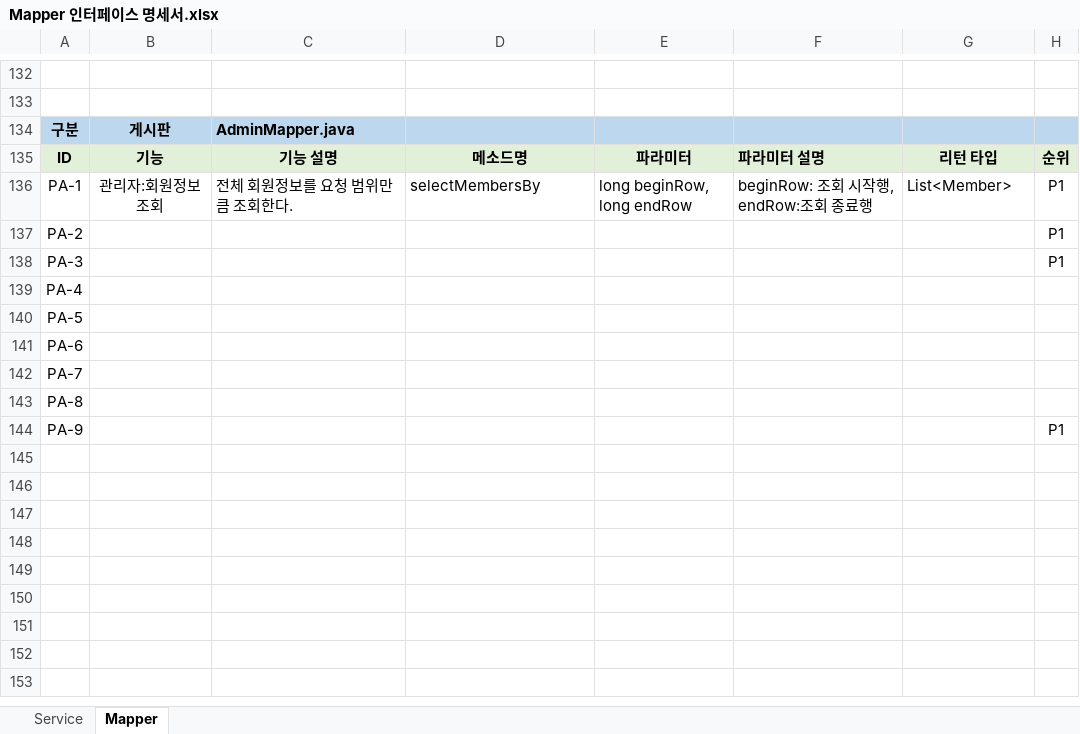
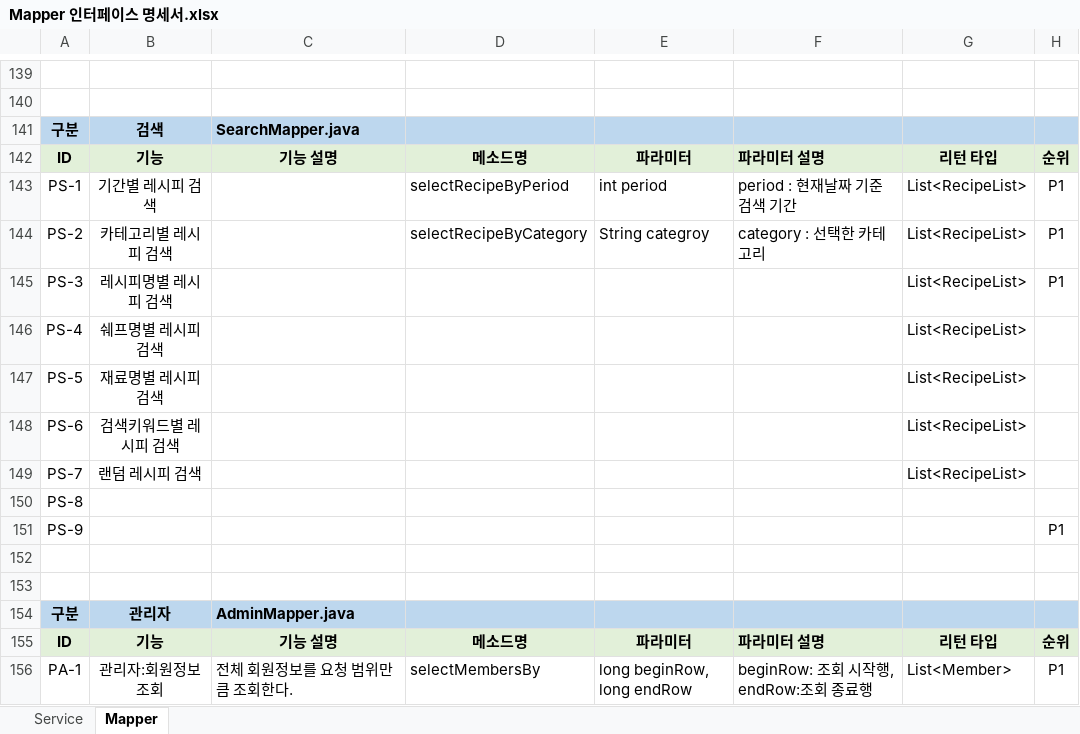
Before and after one commit to YuHyunO/Modu_recipe, an Excel workbook: 03_Interface/Mapper 인터페이스 명세서.xlsx, sheet Mapper, drawn as a sheet; only a part is shown, gaps mark what is left out; the shorter side is filled out with more unchanged rows; values as stored, in another font and other column widths than the file's, no borders; charts and pictures not drawn; addresses are those after the commit; the diff covers the shown part only; the diff names each change by its address in the sheet, - before the commit and + after, or states it on an @@ line.

```diff
--- a/03_Interface/Mapper 인터페이스 명세서.xlsx (sheet Mapper)
+++ b/03_Interface/Mapper 인터페이스 명세서.xlsx (sheet Mapper)
+row 141: 구분 | 검색 | SearchMapper.java
+row 142: ID | 기능 | 기능 설명 | 메소드명 | 파라미터 | 파라미터 설명 | 리턴 타입 | 순위
+row 143: PS-1 | 기간별 레시피 검색 |  | selectRecipeByPeriod | int period | period : 현재날짜 기준 검색 기간 | List<RecipeList> | P1
+row 144: PS-2 | 카테고리별 레시피 검색 |  | selectRecipeByCategory | String categroy | category : 선택한 카테고리 | List<RecipeList> | P1
+row 145: PS-3 | 레시피명별 레시피 검색 |  |  |  |  | List<RecipeList> | P1
+row 146: PS-4 | 쉐프명별 레시피 검색 |  |  |  |  | List<RecipeList>
+row 147: PS-5 | 재료명별 레시피 검색 |  |  |  |  | List<RecipeList>
+row 148: PS-6 | 검색키워드별 레시피 검색 |  |  |  |  | List<RecipeList>
+row 149: PS-7 | 랜덤 레시피 검색 |  |  |  |  | List<RecipeList>
+row 150: PS-8
+row 151: PS-9 |  |  |  |  |  |  | P1
+row 152: (empty)
+row 153: (empty)
-B154: 게시판
+B154: 관리자
```
Also changed, not shown: 10 added rows, 3 removed rows and 15 edited cells elsewhere in this sheet, 4 other files.
